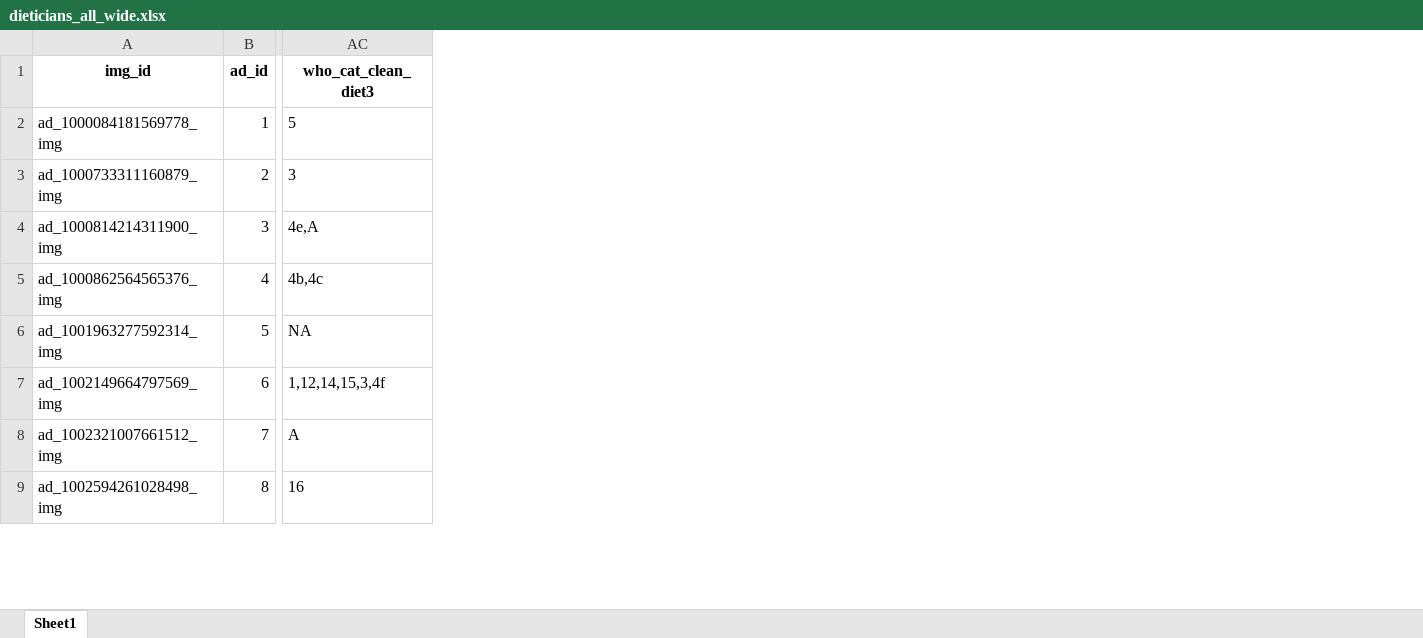
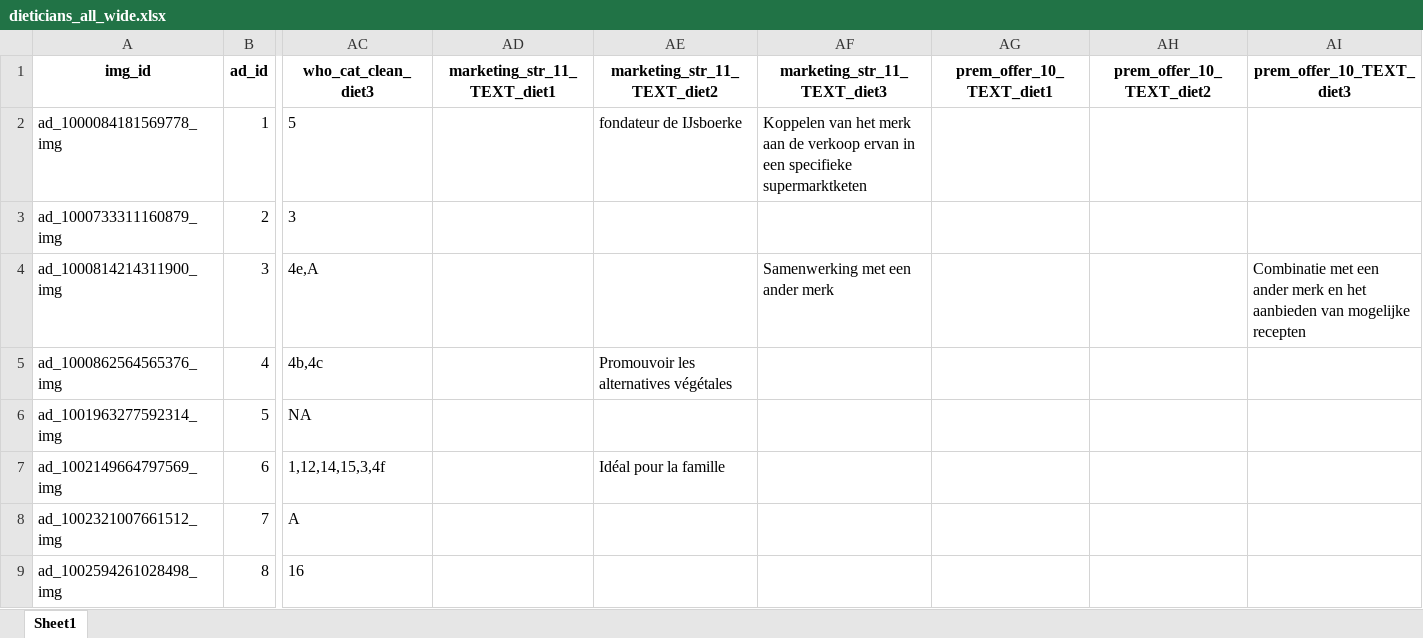
Before and after one commit to Paularossi/AI-validation, an Excel workbook: data/dieticians/dieticians_all_wide.xlsx, sheet Sheet1, drawn as a sheet; only a part is shown, gaps mark what is left out; values as stored, in another font and other column widths than the file's, no borders; the diff names each change by its address in the sheet, - before the commit and + after, or states it on an @@ line.

```diff
--- a/data/dieticians/dieticians_all_wide.xlsx (sheet Sheet1)
+++ b/data/dieticians/dieticians_all_wide.xlsx (sheet Sheet1)
+column AD (marketing_str_11_TEXT_diet1), empty
+column AE (marketing_str_11_TEXT_diet2), rows 2-7: fondateur de IJsboerke |  |  | Promouvoir les alternatives végétales |  | Idéal pour la famille
+column AF (marketing_str_11_TEXT_diet3), rows 2-4: Koppelen van het merk aan de verkoop ervan in een specifieke supermarktketen |  | Samenwerking met een ander merk
+column AG (prem_offer_10_TEXT_diet1), empty
+column AH (prem_offer_10_TEXT_diet2), empty
+column AI (prem_offer_10_TEXT_diet3), row 4: Combinatie met een ander merk en het aanbieden van mogelijke recepten
```
Also changed, not shown: data/dieticians/dieticians_all_final.xlsx, data/outdoor ads/dieticians_outdoor_all_final.xlsx, 22 other files.
